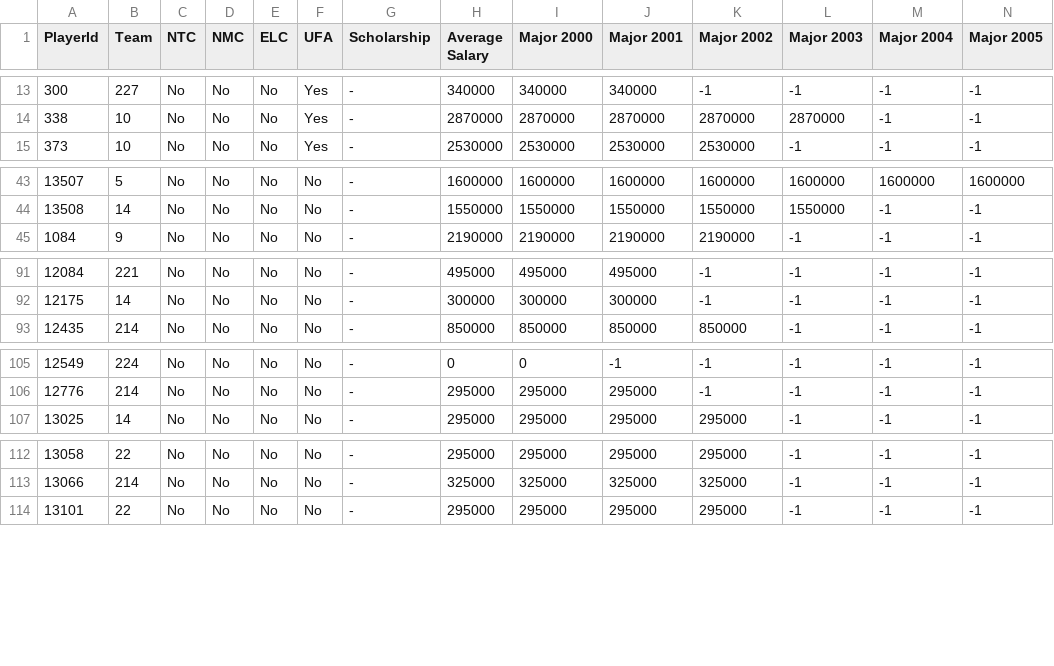
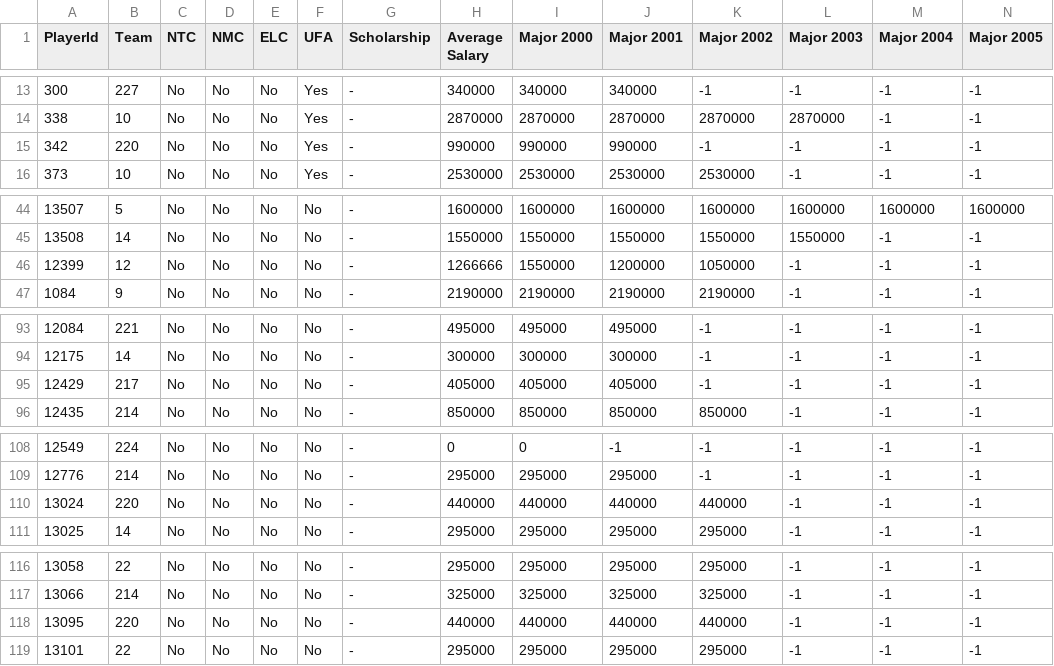
Before and after one commit to BoiledEgg1974/boys-of-winter-hockey-website, a CSV file: data/imports/raw/bowl_cap/player_contract_renewed.csv, drawn as a sheet; only a part is shown, gaps mark what is left out; rows hold the shown columns only; the diff covers the shown part only; the diff names each change by its address in the sheet, - before the commit and + after, or states it on an @@ line.

```diff
--- a/data/imports/raw/bowl_cap/player_contract_renewed.csv
+++ b/data/imports/raw/bowl_cap/player_contract_renewed.csv
+row 15: 342 | 220 | No | No | No | Yes | - | 990000 | 990000 | 990000 | -1 | -1 | -1 | -1
+row 46: 12399 | 12 | No | No | No | No | - | 1266666 | 1550000 | 1200000 | 1050000 | -1 | -1 | -1
+row 95: 12429 | 217 | No | No | No | No | - | 405000 | 405000 | 405000 | -1 | -1 | -1 | -1
+row 110: 13024 | 220 | No | No | No | No | - | 440000 | 440000 | 440000 | 440000 | -1 | -1 | -1
+row 118: 13095 | 220 | No | No | No | No | - | 440000 | 440000 | 440000 | 440000 | -1 | -1 | -1
```
Also changed, not shown: 1 edited cell elsewhere in this file, data/imports/raw/bowl_cap/boxscore_summary.csv, data/imports/raw/bowl_historical/boxscore_goalie_summary.csv, 35 other files.
